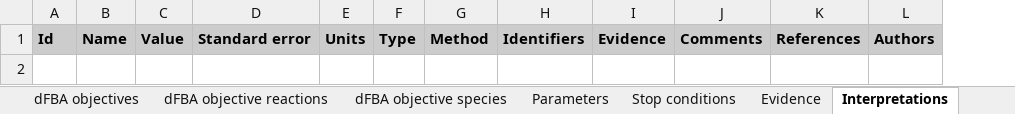
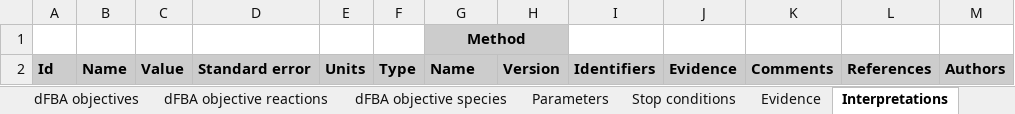
Before and after one commit to KarrLab/wc_sim, an Excel workbook: examples/translation_metabolism_hybrid_model/model.xlsx, sheet Interpretations, drawn as a sheet; values as stored, in another font and other column widths than the file's, no borders; addresses are those after the commit; the diff names each change by its address in the sheet, - before the commit and + after, or states it on an @@ line.

Commit message:
updating for evidence and interpretation version metadata

```diff
--- a/examples/translation_metabolism_hybrid_model/model.xlsx (sheet Interpretations)
+++ b/examples/translation_metabolism_hybrid_model/model.xlsx (sheet Interpretations)
+column H, row 2: Version
+row 1:  |  |  |  |  |  | Method
-G2: Method
+G2: Name
```
Also changed, not shown: sheet Evidence, sheet Compartments, examples/transcription_translation_hybrid_model/model.xlsx, 13 other files.
